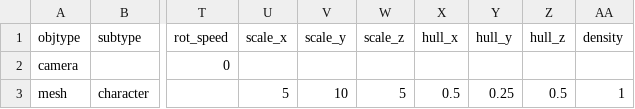
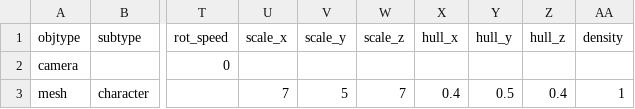
Before and after one commit to speedlimits/museum, a CSV file: scenes/in_c_3.csv, drawn as a sheet; only a part is shown, gaps mark what is left out; the diff names each change by its address in the sheet, - before the commit and + after, or states it on an @@ line.

```diff
--- a/scenes/in_c_3.csv
+++ b/scenes/in_c_3.csv
-U3 (scale_x): 5
+U3 (scale_x): 7
-V3 (scale_y): 10
+V3 (scale_y): 5
-W3 (scale_z): 5
+W3 (scale_z): 7
-X3 (hull_x): 0.5
+X3 (hull_x): 0.4
-Y3 (hull_y): 0.25
+Y3 (hull_y): 0.5
-Z3 (hull_z): 0.5
+Z3 (hull_z): 0.4
```
Also changed, not shown: scenes/in_c_1.csv, scenes/in_c_2.csv, 3 other files.
